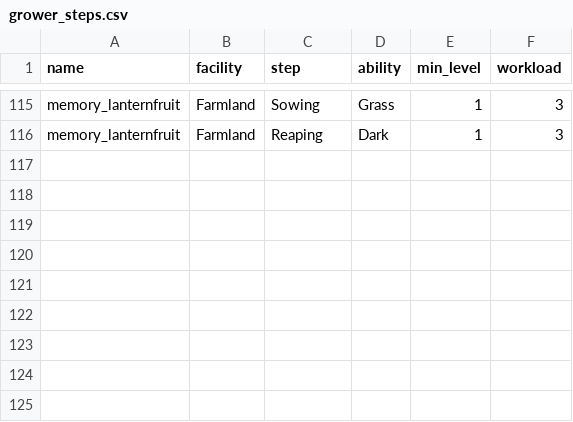
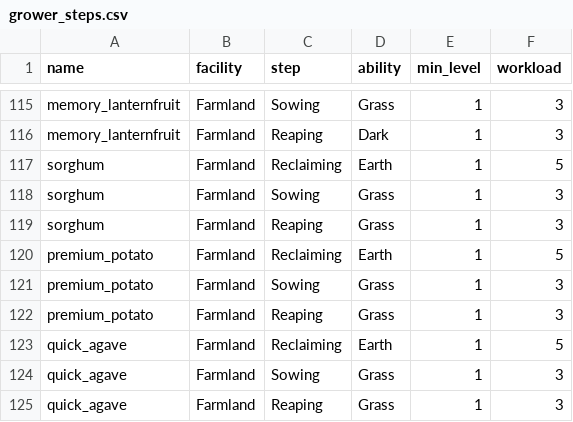
Before and after one commit to grvl/aniimax, a CSV file: data/grower_steps.csv, drawn as a sheet; only a part is shown, gaps mark what is left out.

```diff
--- a/data/grower_steps.csv
+++ b/data/grower_steps.csv
@@ -116 +116,10 @@ memory_lanternfruit, Farmland, Sowing, Grass, 1, 3
 memory_lanternfruit, Farmland, Reaping, Dark, 1, 3
+sorghum, Farmland, Reclaiming, Earth, 1, 5
+sorghum, Farmland, Sowing, Grass, 1, 3
+sorghum, Farmland, Reaping, Grass, 1, 3
+premium_potato, Farmland, Reclaiming, Earth, 1, 5
+premium_potato, Farmland, Sowing, Grass, 1, 3
+premium_potato, Farmland, Reaping, Grass, 1, 3
+quick_agave, Farmland, Reclaiming, Earth, 1, 5
+quick_agave, Farmland, Sowing, Grass, 1, 3
+quick_agave, Farmland, Reaping, Grass, 1, 3
```
Also changed, not shown: data/aniimo_requirements.csv, 18 other files.
